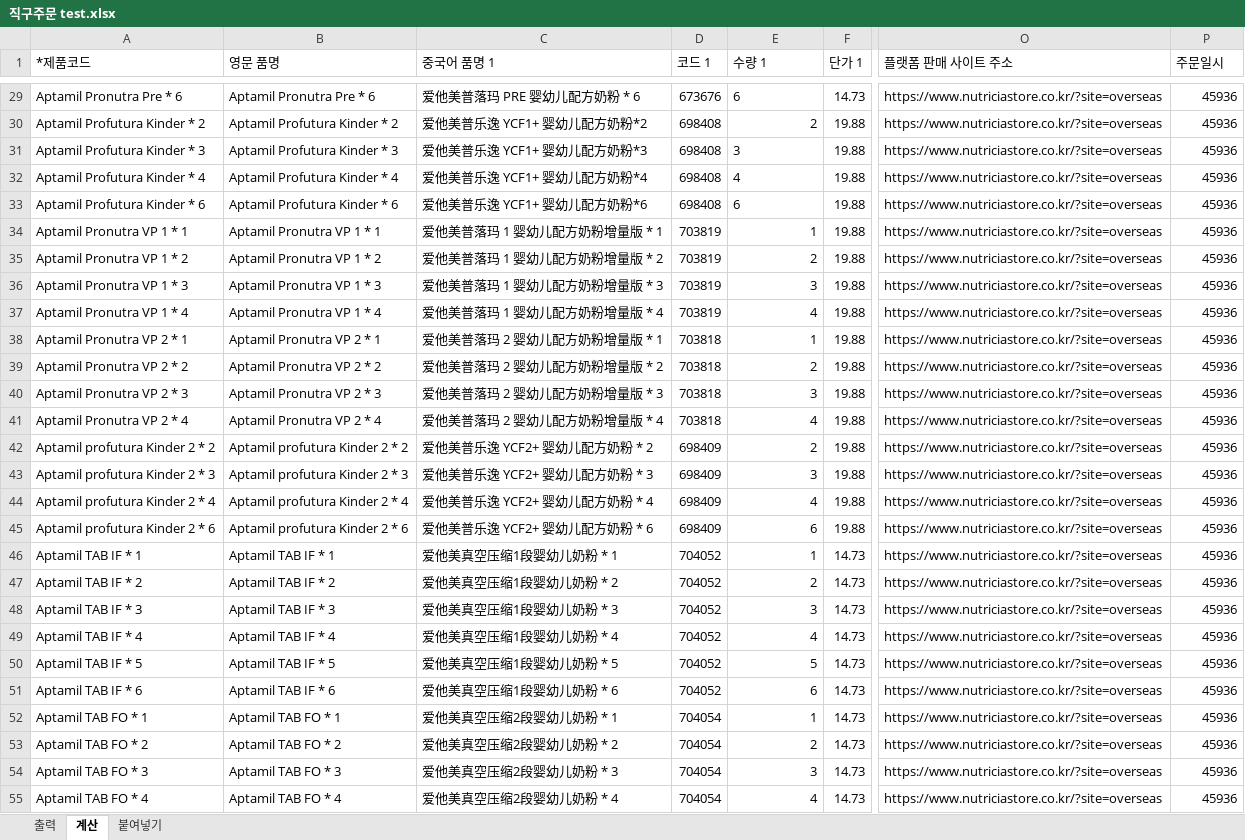
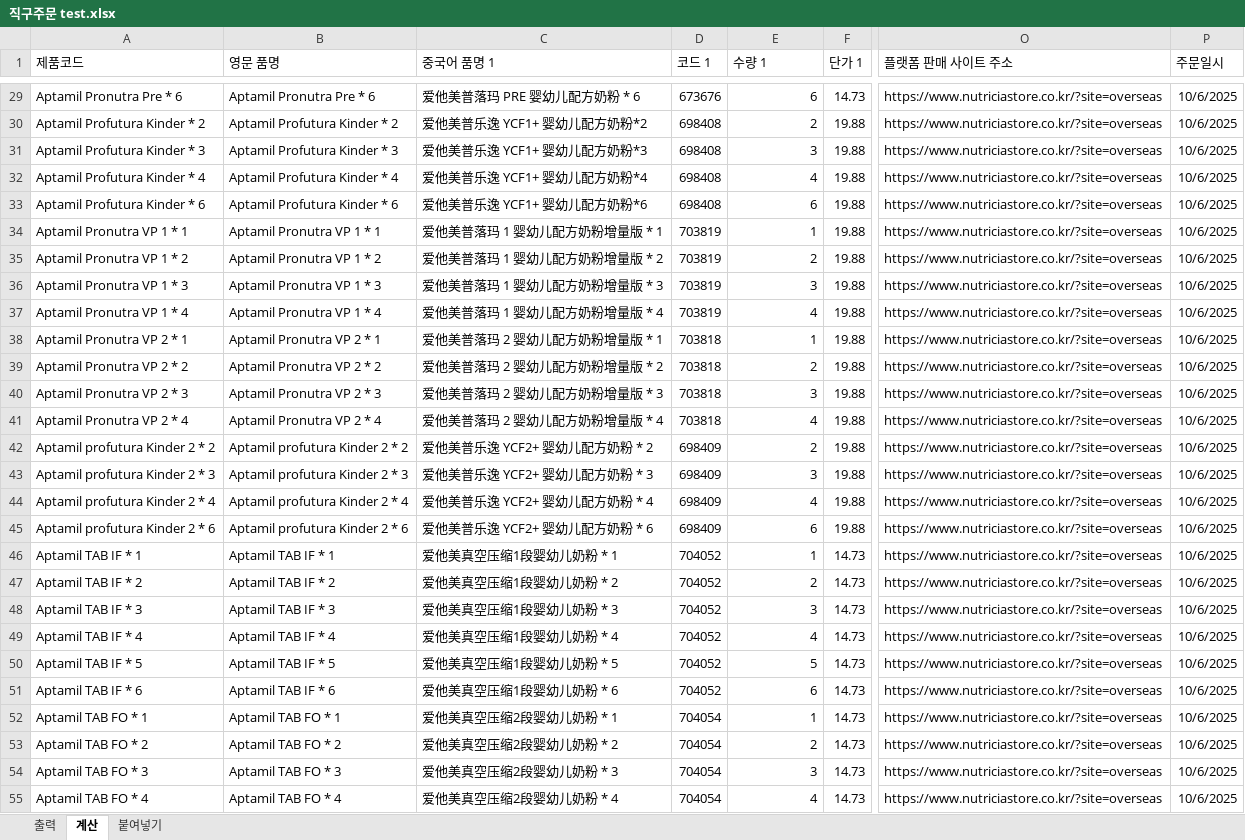
Before and after one commit to park-jjong/EIBE_SCM_pr, an Excel workbook: 회사 요청 엑셀/직구주문 test.xlsx, sheet 계산, drawn as a sheet; only a part is shown, gaps mark what is left out; values as stored, in another font and other column widths than the file's, no borders; table styles not drawn; the diff covers the shown part only; the diff names each change by its address in the sheet, - before the commit and + after, or states it on an @@ line.

```diff
--- a/회사 요청 엑셀/직구주문 test.xlsx (sheet 계산)
+++ b/회사 요청 엑셀/직구주문 test.xlsx (sheet 계산)
-A1: *제품코드
+A1: 제품코드
-E29 alignment: left
+E29 alignment: right
-P29:P55 (주문일시): 45936
+P29:P55 (주문일시): 10/6/2025
-E31:E33 alignment: left
+E31:E33 alignment: right
```
Also changed, not shown: 95 edited cells and cell formats elsewhere in this sheet, sheet 출력, sheet 붙여넣기, 회사 요청 엑셀/Krone Order_20250930.xlsx.
